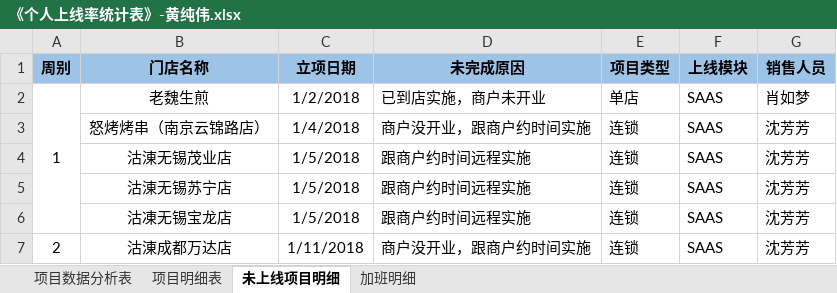
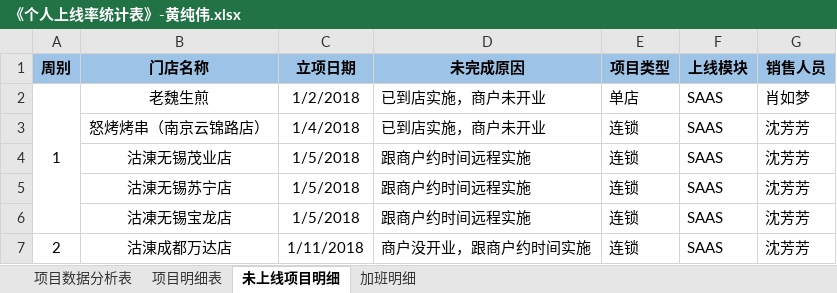
Before and after one commit to zhanglei601396810/NanJing, an Excel workbook: 周数据/《个人上线率统计表》-黄纯伟.xlsx, sheet 未上线项目明细, drawn as a sheet; values as stored, in another font and other column widths than the file's, no borders; the diff names each change by its address in the sheet, - before the commit and + after, or states it on an @@ line.

```diff
--- a/周数据/《个人上线率统计表》-黄纯伟.xlsx (sheet 未上线项目明细)
+++ b/周数据/《个人上线率统计表》-黄纯伟.xlsx (sheet 未上线项目明细)
-D3 (未完成原因): 商户没开业，跟商户约时间实施
+D3 (未完成原因): 已到店实施，商户未开业
```
Also changed, not shown: sheet 项目明细表, sheet 项目数据分析表.
